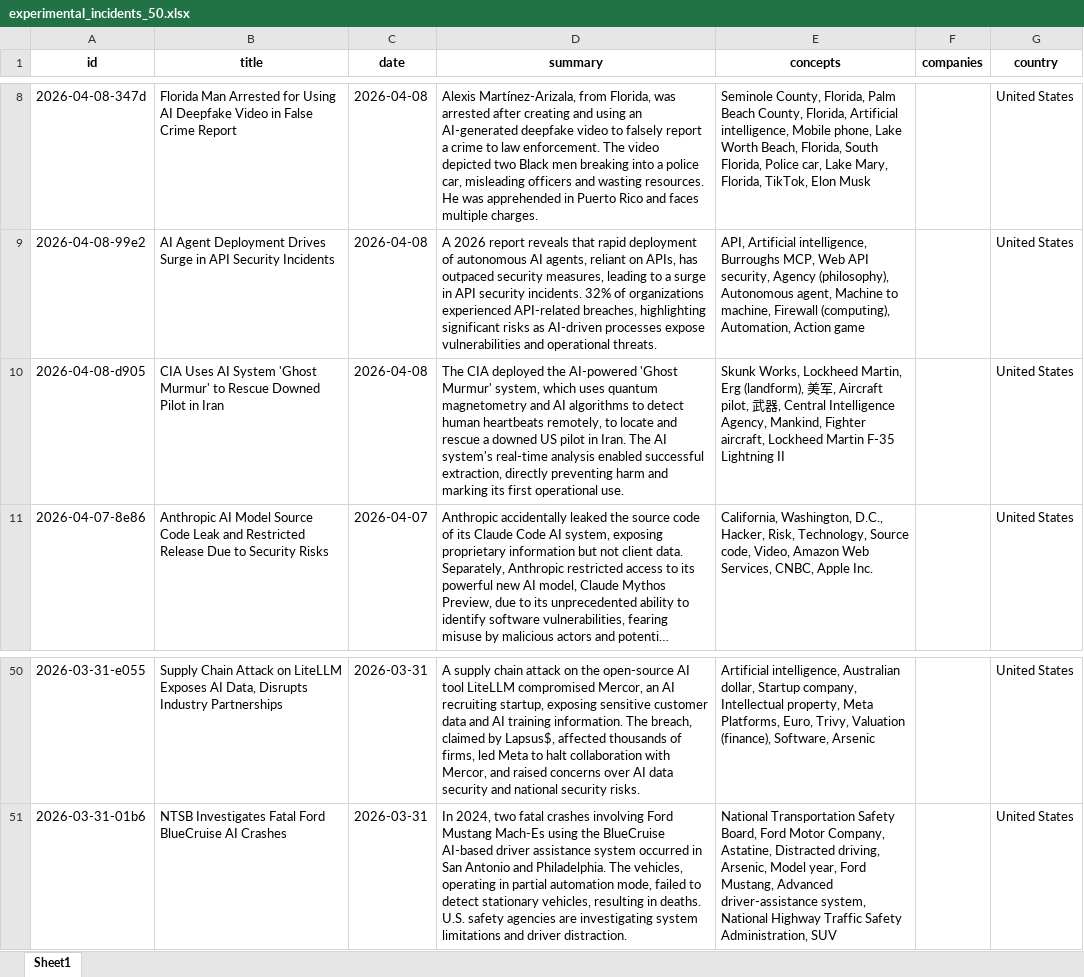
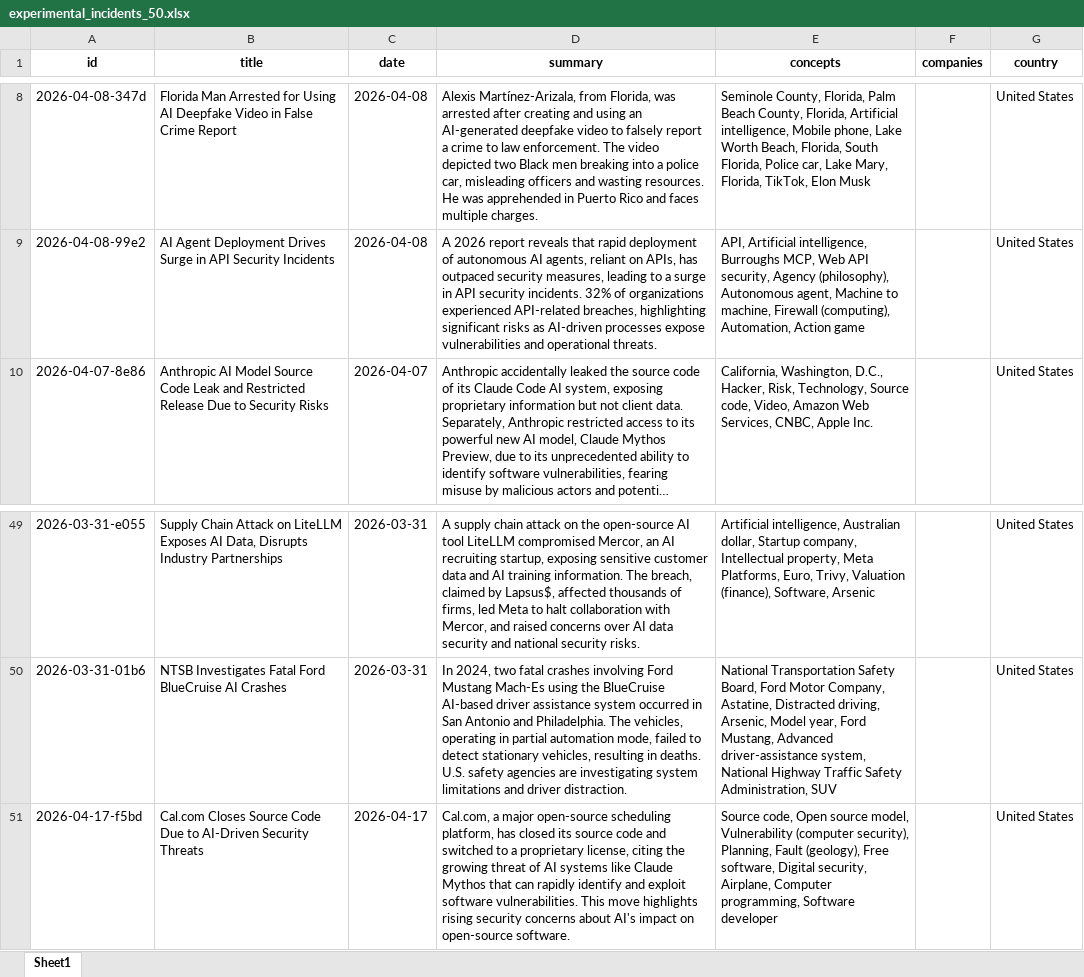
Before and after one commit to StarcraftSu/AI-Incident-Extraction-Master-Thesis, an Excel workbook: data/raw/experimental_incidents_50.xlsx, sheet Sheet1, drawn as a sheet; only a part is shown, gaps mark what is left out; long unchanged cells end in …; values as stored, in another font and other column widths than the file's, no borders; removed rows and columns are numbered as before the commit, all else as after; the diff names each change by its address in the sheet, - before the commit and + after, or states it on an @@ line.

```diff
--- a/data/raw/experimental_incidents_50.xlsx (sheet Sheet1)
+++ b/data/raw/experimental_incidents_50.xlsx (sheet Sheet1)
-row 10: 2026-04-08-d905 | CIA Uses AI System 'Ghost Murmur' to Rescue Downed Pilot in Iran | 2026-04-08 | The CIA deployed the AI-powered 'Ghost Murmur' system, which uses quantum magnetometry and AI algorithms to detect human heartbeats remotely, to locate and rescue a downed US pilot in Iran. The AI system's real-time analysis enabled successful extraction, directly preventing harm and marking its first operational use. | Skunk Works, Lockheed Martin, Erg (landform), 美军, Aircraft pilot, 武器, Central Intelligence Agency, Mankind, Fighter aircraft, Lockheed Martin F-35 Lightning II |  | United States
+row 51: 2026-04-17-f5bd | Cal.com Closes Source Code Due to AI-Driven Security Threats | 2026-04-17 | Cal.com, a major open-source scheduling platform, has closed its source code and switched to a proprietary license, citing the growing threat of AI systems like Claude Mythos that can rapidly identify and exploit software vulnerabilities. This move highlights rising security concerns about AI's impact on open-source software. | Source code, Open source model, Vulnerability (computer security), Planning, Fault (geology), Free software, Digital security, Airplane, Computer programming, Software developer |  | United States
```
Also changed, not shown: 2 other files.
